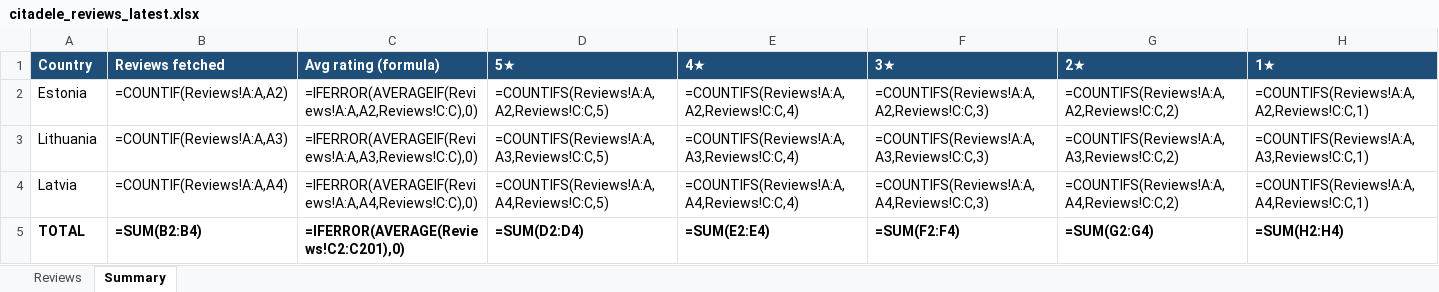
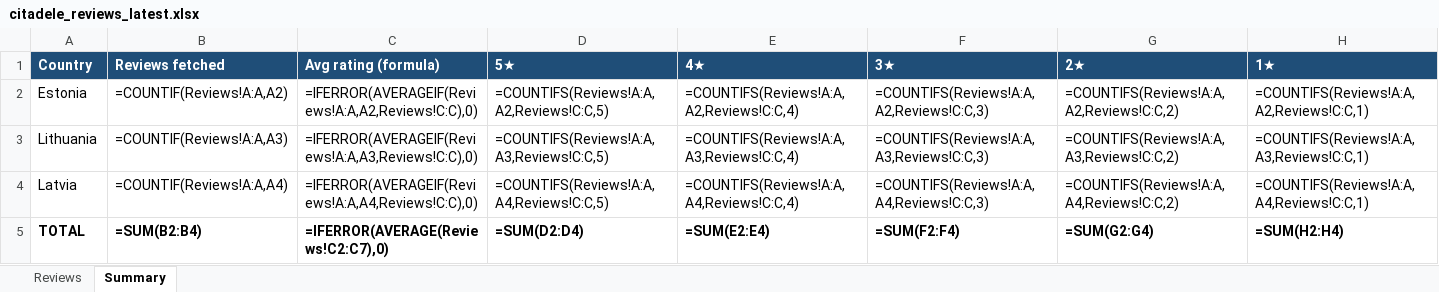
Before and after one commit to KATRINAPAVL/mobile-app-customer-feedback, an Excel workbook: output/citadele_reviews_latest.xlsx, sheet Summary, drawn as a sheet; values as stored, in another font and other column widths than the file's, no borders; formulas without a stored value are shown as written; the diff names each change by its address in the sheet, - before the commit and + after, or states it on an @@ line.

```diff
--- a/output/citadele_reviews_latest.xlsx (sheet Summary)
+++ b/output/citadele_reviews_latest.xlsx (sheet Summary)
-C5 (Avg rating (formula)): =IFERROR(AVERAGE(Reviews!C2:C201),0)
+C5 (Avg rating (formula)): =IFERROR(AVERAGE(Reviews!C2:C7),0)
```
Also changed, not shown: sheet Reviews, 3 other files.
